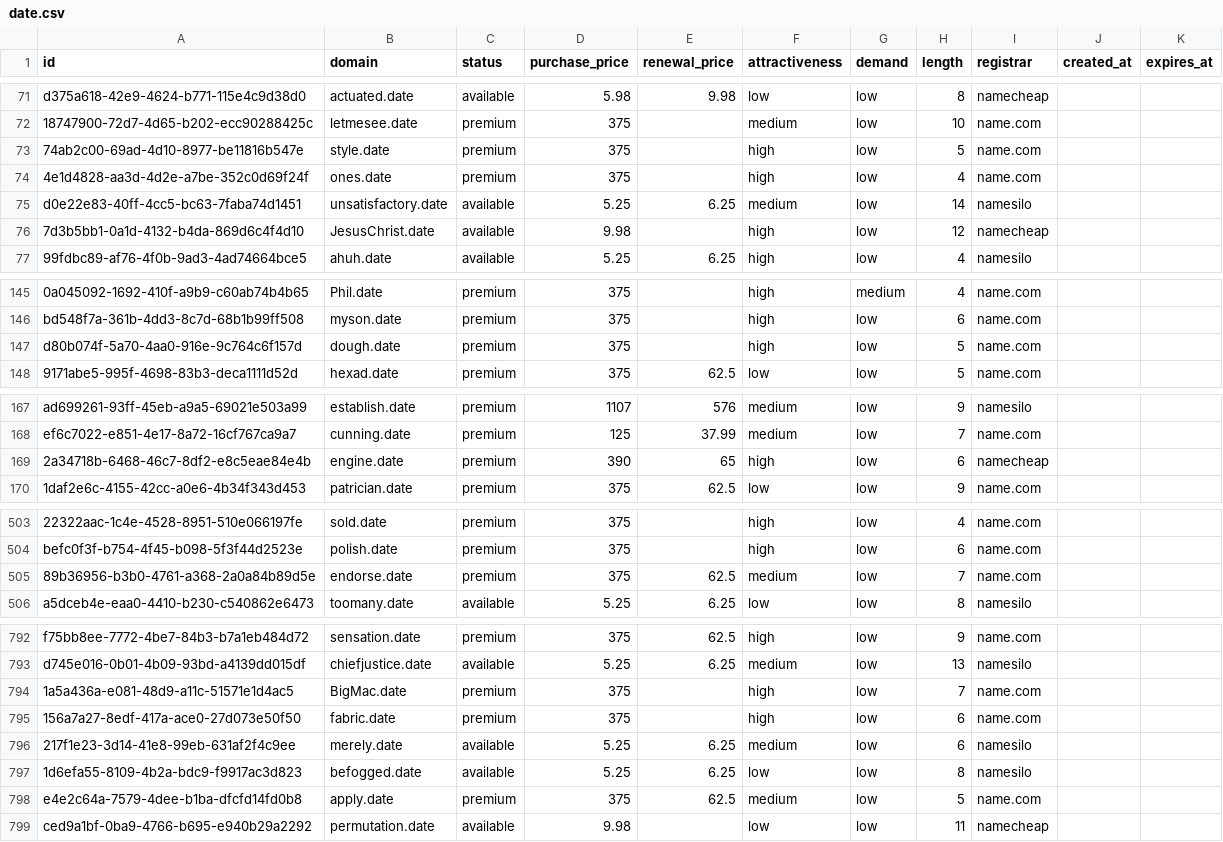
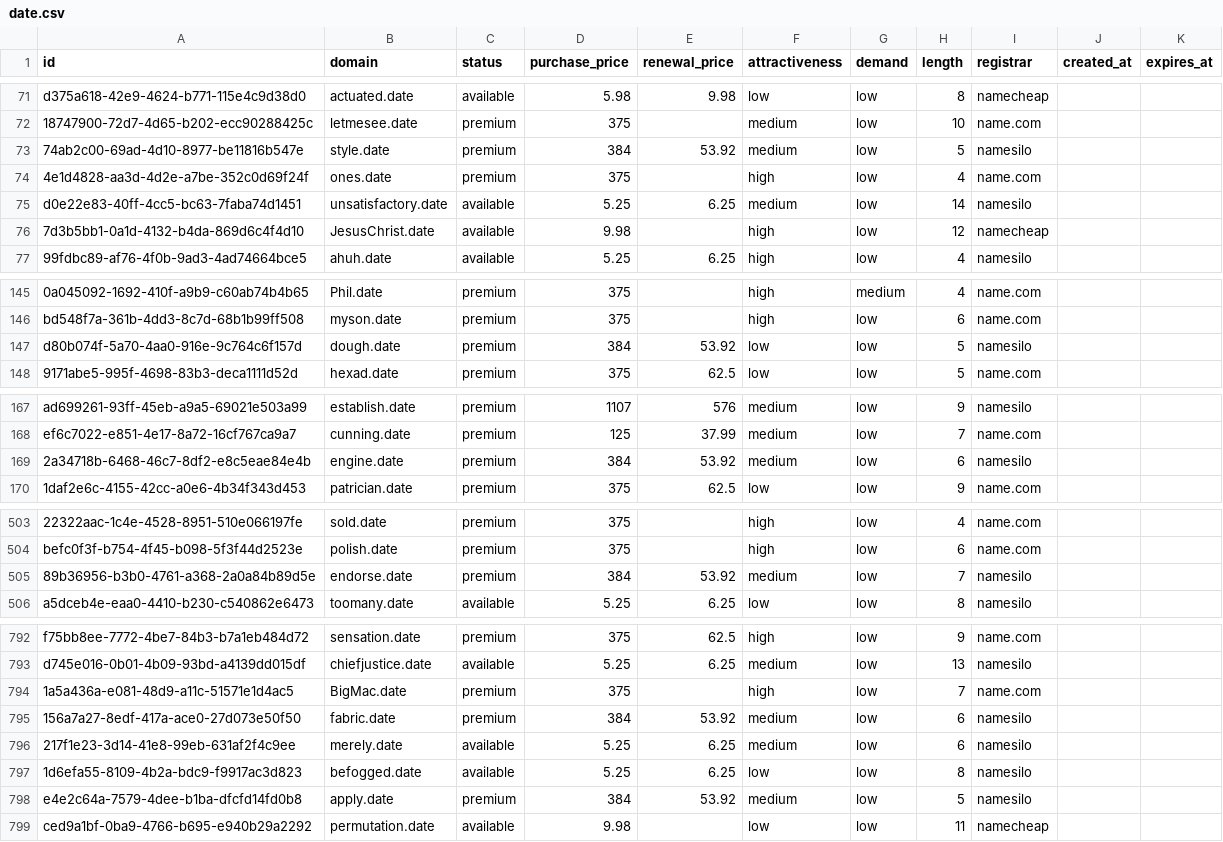
Before and after one commit to UniqueDomains/date-oneword-domains, a CSV file: date.csv, drawn as a sheet; only a part is shown, gaps mark what is left out; the diff covers the shown part only; the diff names each change by its address in the sheet, - before the commit and + after, or states it on an @@ line.

Commit message:
Domains update

```diff
--- a/date.csv
+++ b/date.csv
-D73 (purchase_price): 375
+D73 (purchase_price): 384
-E73 (renewal_price): (empty)
+E73 (renewal_price): 53.92
-F73 (attractiveness): high
+F73 (attractiveness): medium
-I73 (registrar): name.com
+I73 (registrar): namesilo
-D147 (purchase_price): 375
+D147 (purchase_price): 384
-E147 (renewal_price): (empty)
+E147 (renewal_price): 53.92
-F147 (attractiveness): high
+F147 (attractiveness): low
-I147 (registrar): name.com
+I147 (registrar): namesilo
-D169 (purchase_price): 390
+D169 (purchase_price): 384
-E169 (renewal_price): 65
+E169 (renewal_price): 53.92
-F169 (attractiveness): high
+F169 (attractiveness): medium
-I169 (registrar): namecheap
+I169 (registrar): namesilo
-D505 (purchase_price): 375
+D505 (purchase_price): 384
-E505 (renewal_price): 62.5
+E505 (renewal_price): 53.92
-I505 (registrar): name.com
+I505 (registrar): namesilo
-D795 (purchase_price): 375
+D795 (purchase_price): 384
-E795 (renewal_price): (empty)
+E795 (renewal_price): 53.92
-F795 (attractiveness): high
+F795 (attractiveness): medium
-I795 (registrar): name.com
+I795 (registrar): namesilo
-D798 (purchase_price): 375
+D798 (purchase_price): 384
-E798 (renewal_price): 62.5
+E798 (renewal_price): 53.92
-I798 (registrar): name.com
+I798 (registrar): namesilo
```
Also changed, not shown: 12 edited cells elsewhere in this file, 4 other files.
